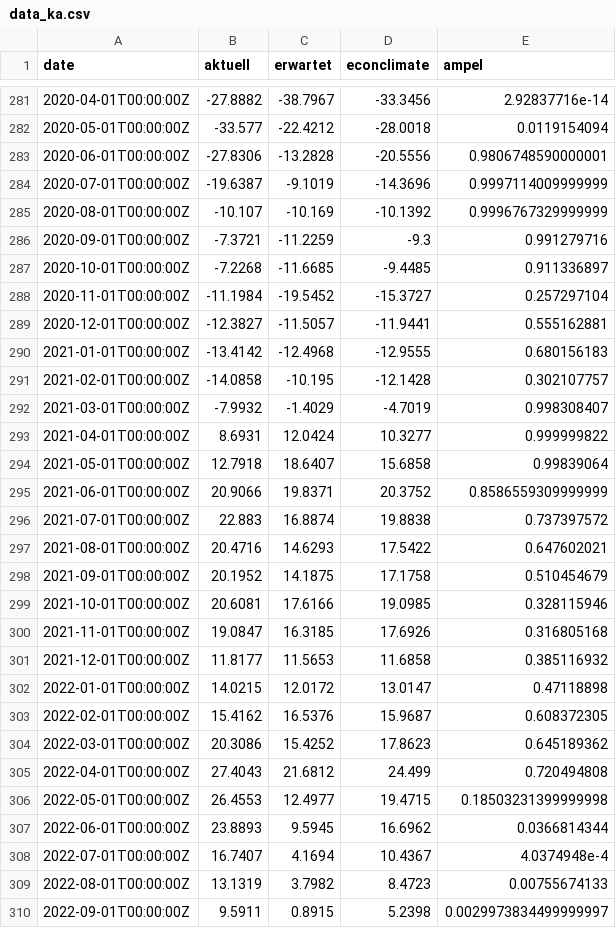
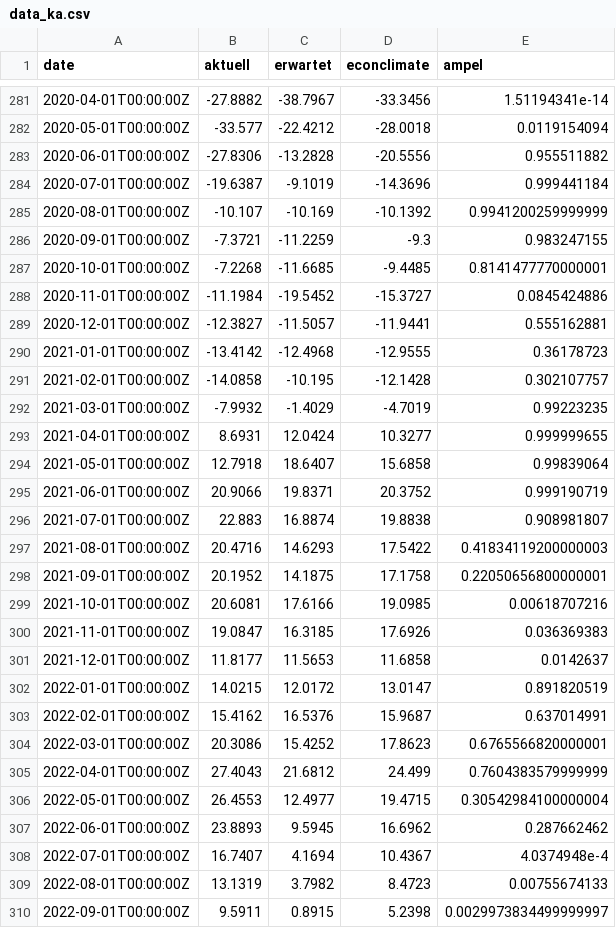
Before and after one commit to schmoigl/fg_data, a CSV file: data_ka.csv, drawn as a sheet; only a part is shown, gaps mark what is left out; the diff covers the shown part only.

```diff
--- a/data_ka.csv
+++ b/data_ka.csv
@@ -281,28 +281,28 @@ date,aktuell,erwartet,econclimate,ampel
-2020-04-01T00:00:00Z,-27.8882,-38.7967,-33.3456,2.92837716e-14
+2020-04-01T00:00:00Z,-27.8882,-38.7967,-33.3456,1.51194341e-14
 2020-05-01T00:00:00Z,-33.577,-22.4212,-28.0018,0.0119154094
-2020-06-01T00:00:00Z,-27.8306,-13.2828,-20.5556,0.9806748590000001
-2020-07-01T00:00:00Z,-19.6387,-9.1019,-14.3696,0.9997114009999999
-2020-08-01T00:00:00Z,-10.107,-10.169,-10.1392,0.9996767329999999
-2020-09-01T00:00:00Z,-7.3721,-11.2259,-9.3,0.991279716
-2020-10-01T00:00:00Z,-7.2268,-11.6685,-9.4485,0.911336897
-2020-11-01T00:00:00Z,-11.1984,-19.5452,-15.3727,0.257297104
+2020-06-01T00:00:00Z,-27.8306,-13.2828,-20.5556,0.955511882
+2020-07-01T00:00:00Z,-19.6387,-9.1019,-14.3696,0.999441184
+2020-08-01T00:00:00Z,-10.107,-10.169,-10.1392,0.9941200259999999
+2020-09-01T00:00:00Z,-7.3721,-11.2259,-9.3,0.983247155
+2020-10-01T00:00:00Z,-7.2268,-11.6685,-9.4485,0.8141477770000001
+2020-11-01T00:00:00Z,-11.1984,-19.5452,-15.3727,0.0845424886
 2020-12-01T00:00:00Z,-12.3827,-11.5057,-11.9441,0.555162881
-2021-01-01T00:00:00Z,-13.4142,-12.4968,-12.9555,0.680156183
+2021-01-01T00:00:00Z,-13.4142,-12.4968,-12.9555,0.36178723
 2021-02-01T00:00:00Z,-14.0858,-10.195,-12.1428,0.302107757
-2021-03-01T00:00:00Z,-7.9932,-1.4029,-4.7019,0.998308407
-2021-04-01T00:00:00Z,8.6931,12.0424,10.3277,0.999999822
+2021-03-01T00:00:00Z,-7.9932,-1.4029,-4.7019,0.99223235
+2021-04-01T00:00:00Z,8.6931,12.0424,10.3277,0.999999655
 2021-05-01T00:00:00Z,12.7918,18.6407,15.6858,0.99839064
-2021-06-01T00:00:00Z,20.9066,19.8371,20.3752,0.8586559309999999
-2021-07-01T00:00:00Z,22.883,16.8874,19.8838,0.737397572
-2021-08-01T00:00:00Z,20.4716,14.6293,17.5422,0.647602021
-2021-09-01T00:00:00Z,20.1952,14.1875,17.1758,0.510454679
-2021-10-01T00:00:00Z,20.6081,17.6166,19.0985,0.328115946
-2021-11-01T00:00:00Z,19.0847,16.3185,17.6926,0.316805168
-2021-12-01T00:00:00Z,11.8177,11.5653,11.6858,0.385116932
-2022-01-01T00:00:00Z,14.0215,12.0172,13.0147,0.47118898
-2022-02-01T00:00:00Z,15.4162,16.5376,15.9687,0.608372305
-2022-03-01T00:00:00Z,20.3086,15.4252,17.8623,0.645189362
-2022-04-01T00:00:00Z,27.4043,21.6812,24.499,0.720494808
-2022-05-01T00:00:00Z,26.4553,12.4977,19.4715,0.18503231399999998
-2022-06-01T00:00:00Z,23.8893,9.5945,16.6962,0.0366814344
+2021-06-01T00:00:00Z,20.9066,19.8371,20.3752,0.999190719
+2021-07-01T00:00:00Z,22.883,16.8874,19.8838,0.908981807
+2021-08-01T00:00:00Z,20.4716,14.6293,17.5422,0.41834119200000003
+2021-09-01T00:00:00Z,20.1952,14.1875,17.1758,0.22050656800000001
+2021-10-01T00:00:00Z,20.6081,17.6166,19.0985,0.00618707216
+2021-11-01T00:00:00Z,19.0847,16.3185,17.6926,0.036369383
+2021-12-01T00:00:00Z,11.8177,11.5653,11.6858,0.0142637
+2022-01-01T00:00:00Z,14.0215,12.0172,13.0147,0.891820519
+2022-02-01T00:00:00Z,15.4162,16.5376,15.9687,0.637014991
+2022-03-01T00:00:00Z,20.3086,15.4252,17.8623,0.6765566820000001
+2022-04-01T00:00:00Z,27.4043,21.6812,24.499,0.7604383579999999
+2022-05-01T00:00:00Z,26.4553,12.4977,19.4715,0.30542984100000004
+2022-06-01T00:00:00Z,23.8893,9.5945,16.6962,0.287662462
 2022-07-01T00:00:00Z,16.7407,4.1694,10.4367,4.0374948e-4
```
Also changed, not shown: 1 added row and 45 edited cells elsewhere in this file.
